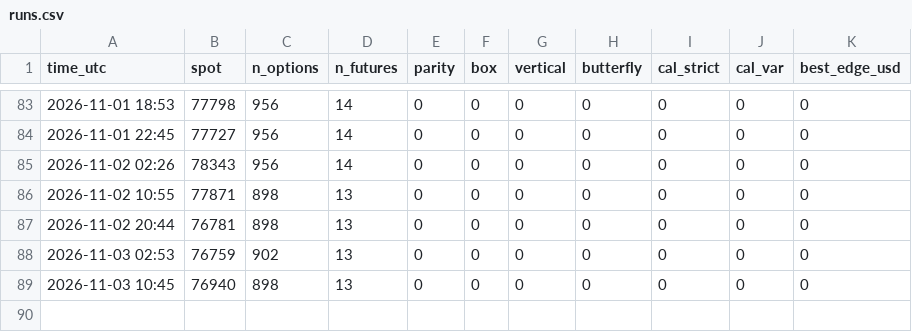
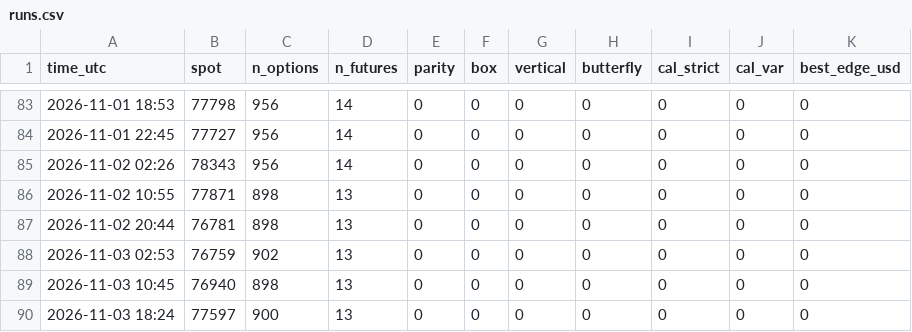
Before and after one commit to TEESOME/deribit-snapshot, a CSV file: data/arb/runs.csv, drawn as a sheet; only a part is shown, gaps mark what is left out; the diff names each change by its address in the sheet, - before the commit and + after, or states it on an @@ line.

```diff
--- a/data/arb/runs.csv
+++ b/data/arb/runs.csv
+row 90: 2026-11-03 18:24 | 77597 | 900 | 13 | 0 | 0 | 0 | 0 | 0 | 0 | 0
```
Also changed, not shown: 1 other file.
